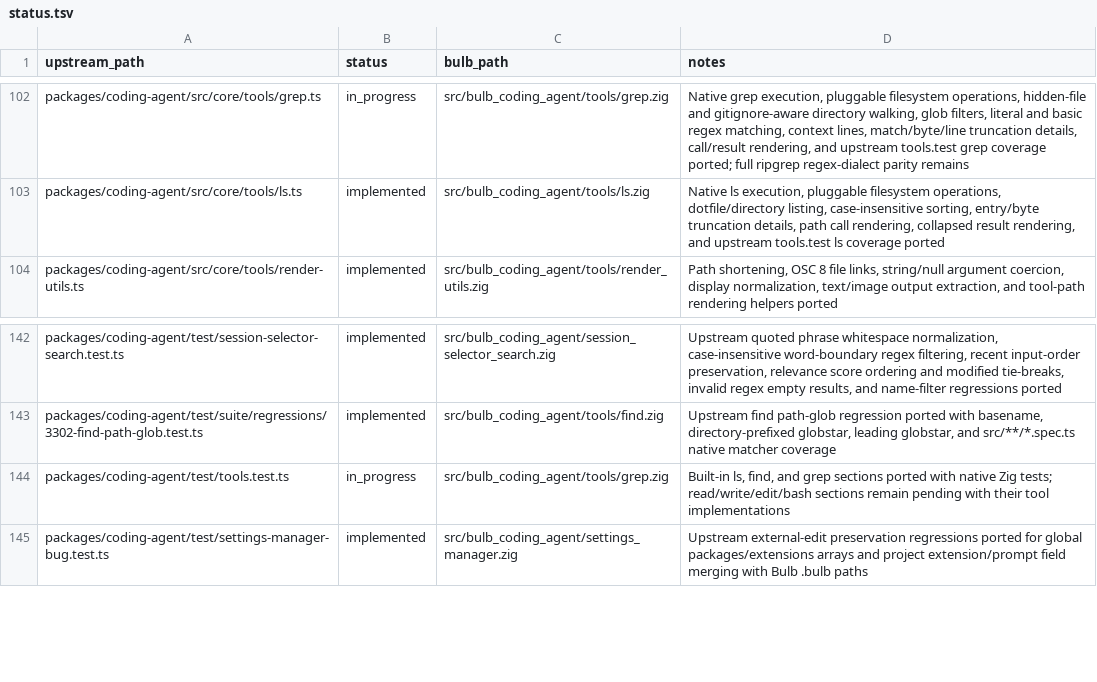
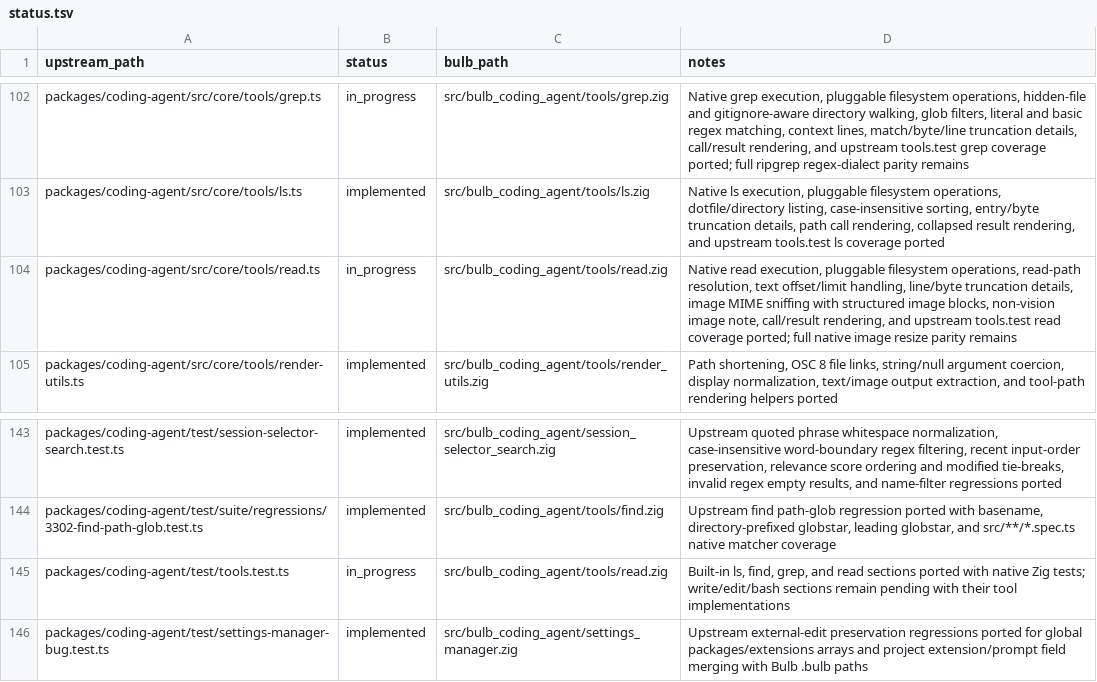
Before and after one commit to anggakhrsma/bulb, a TSV file: parity/status.tsv, drawn as a sheet; only a part is shown, gaps mark what is left out.

Commit message:
feat: port read tool

```diff
--- a/parity/status.tsv
+++ b/parity/status.tsv
@@ -103,2 +103,3 @@ packages/coding-agent/src/core/tools/grep.ts	in_progress	src/bulb_coding_agent/t
 packages/coding-agent/src/core/tools/ls.ts	implemented	src/bulb_coding_agent/tools/ls.zig	Native ls execution, pluggable filesystem operations, dotfile/directory listing, case-insensitive sorting, entry/byte truncation details, path call rendering, collapsed result rendering, and upstream tools.test ls coverage ported
+packages/coding-agent/src/core/tools/read.ts	in_progress	src/bulb_coding_agent/tools/read.zig	Native read execution, pluggable filesystem operations, read-path resolution, text offset/limit handling, line/byte truncation details, image MIME sniffing with structured image blocks, non-vision image note, call/result rendering, and upstream tools.test read coverage ported; full native image resize parity remains
 packages/coding-agent/src/core/tools/render-utils.ts	implemented	src/bulb_coding_agent/tools/render_utils.zig	Path shortening, OSC 8 file links, string/null argument coercion, display normalization, text/image output extraction, and tool-path rendering helpers ported
@@ -143,3 +144,3 @@ packages/coding-agent/test/session-selector-search.test.ts	implemented	src/bulb_
 packages/coding-agent/test/suite/regressions/3302-find-path-glob.test.ts	implemented	src/bulb_coding_agent/tools/find.zig	Upstream find path-glob regression ported with basename, directory-prefixed globstar, leading globstar, and src/**/*.spec.ts native matcher coverage
-packages/coding-agent/test/tools.test.ts	in_progress	src/bulb_coding_agent/tools/grep.zig	Built-in ls, find, and grep sections ported with native Zig tests; read/write/edit/bash sections remain pending with their tool implementations
+packages/coding-agent/test/tools.test.ts	in_progress	src/bulb_coding_agent/tools/read.zig	Built-in ls, find, grep, and read sections ported with native Zig tests; write/edit/bash sections remain pending with their tool implementations
 packages/coding-agent/test/settings-manager-bug.test.ts	implemented	src/bulb_coding_agent/settings_manager.zig	Upstream external-edit preservation regressions ported for global packages/extensions arrays and project extension/prompt field merging with Bulb .bulb paths
```
Also changed, not shown: parity/ledger.tsv, 2 other files.
